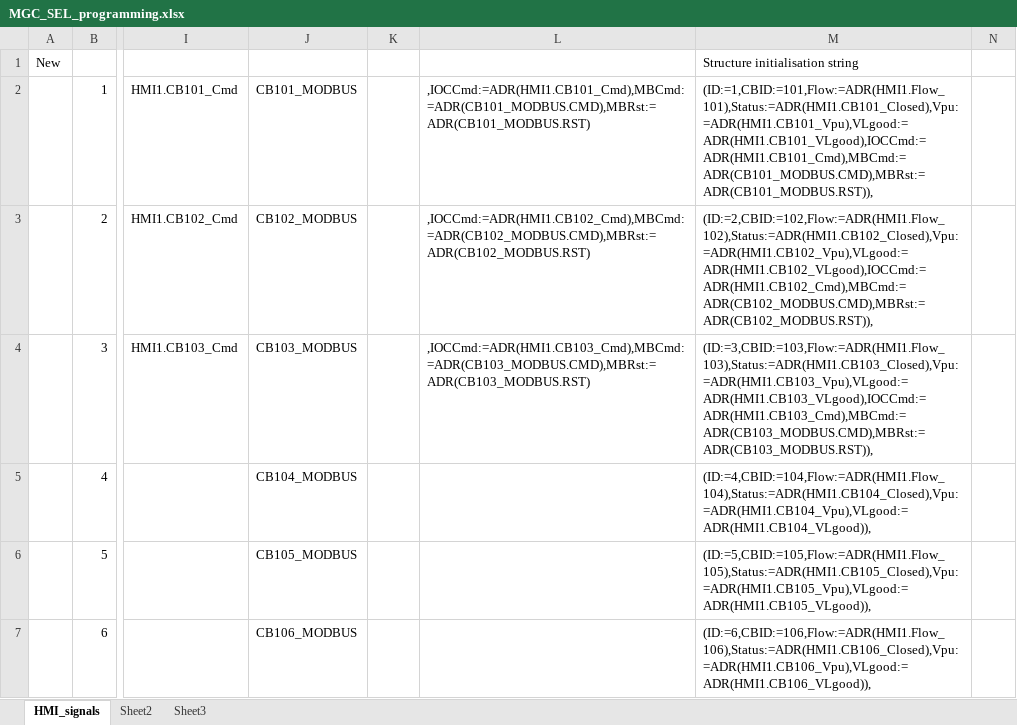
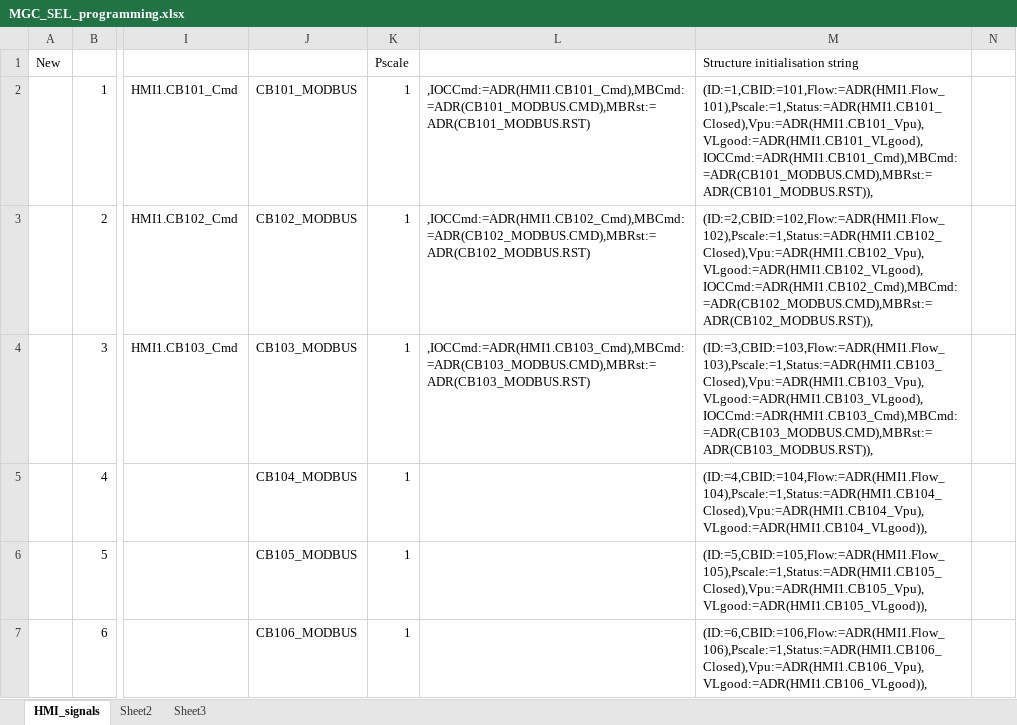
Before and after one commit to PowerSystemsHIL/EPHCC, an Excel workbook: SimulationTools/RTAC/MGC_SEL_programming.xlsx, sheet HMI_signals, drawn as a sheet; only a part is shown, gaps mark what is left out; values as stored, in another font and other column widths than the file's, no borders; the diff covers the shown part only; the diff names each change by its address in the sheet, - before the commit and + after, or states it on an @@ line.

Commit message:
... remaining changes

```diff
--- a/SimulationTools/RTAC/MGC_SEL_programming.xlsx (sheet HMI_signals)
+++ b/SimulationTools/RTAC/MGC_SEL_programming.xlsx (sheet HMI_signals)
-K1: (empty)
+K1: Pscale
-K2:K7: (empty)
+K2:K7: 1
-M2: (ID:=1,CBID:=101,Flow:=ADR(HMI1.Flow_101),Status:=ADR(HMI1.CB101_Closed),Vpu:=ADR(HMI1.CB101_Vpu),VLgood:=ADR(HMI1.CB101_VLgood),IOCCmd:=ADR(HMI1.CB101_Cmd),MBCmd:=ADR(CB101_MODBUS.CMD),MBRst:=ADR(CB101_MODBUS.RST)),
+M2: (ID:=1,CBID:=101,Flow:=ADR(HMI1.Flow_101),Pscale:=1,Status:=ADR(HMI1.CB101_Closed),Vpu:=ADR(HMI1.CB101_Vpu),VLgood:=ADR(HMI1.CB101_VLgood),IOCCmd:=ADR(HMI1.CB101_Cmd),MBCmd:=ADR(CB101_MODBUS.CMD),MBRst:=ADR(CB101_MODBUS.RST)),
-M3: (ID:=2,CBID:=102,Flow:=ADR(HMI1.Flow_102),Status:=ADR(HMI1.CB102_Closed),Vpu:=ADR(HMI1.CB102_Vpu),VLgood:=ADR(HMI1.CB102_VLgood),IOCCmd:=ADR(HMI1.CB102_Cmd),MBCmd:=ADR(CB102_MODBUS.CMD),MBRst:=ADR(CB102_MODBUS.RST)),
+M3: (ID:=2,CBID:=102,Flow:=ADR(HMI1.Flow_102),Pscale:=1,Status:=ADR(HMI1.CB102_Closed),Vpu:=ADR(HMI1.CB102_Vpu),VLgood:=ADR(HMI1.CB102_VLgood),IOCCmd:=ADR(HMI1.CB102_Cmd),MBCmd:=ADR(CB102_MODBUS.CMD),MBRst:=ADR(CB102_MODBUS.RST)),
-M4: (ID:=3,CBID:=103,Flow:=ADR(HMI1.Flow_103),Status:=ADR(HMI1.CB103_Closed),Vpu:=ADR(HMI1.CB103_Vpu),VLgood:=ADR(HMI1.CB103_VLgood),IOCCmd:=ADR(HMI1.CB103_Cmd),MBCmd:=ADR(CB103_MODBUS.CMD),MBRst:=ADR(CB103_MODBUS.RST)),
+M4: (ID:=3,CBID:=103,Flow:=ADR(HMI1.Flow_103),Pscale:=1,Status:=ADR(HMI1.CB103_Closed),Vpu:=ADR(HMI1.CB103_Vpu),VLgood:=ADR(HMI1.CB103_VLgood),IOCCmd:=ADR(HMI1.CB103_Cmd),MBCmd:=ADR(CB103_MODBUS.CMD),MBRst:=ADR(CB103_MODBUS.RST)),
-M5: (ID:=4,CBID:=104,Flow:=ADR(HMI1.Flow_104),Status:=ADR(HMI1.CB104_Closed),Vpu:=ADR(HMI1.CB104_Vpu),VLgood:=ADR(HMI1.CB104_VLgood)),
+M5: (ID:=4,CBID:=104,Flow:=ADR(HMI1.Flow_104),Pscale:=1,Status:=ADR(HMI1.CB104_Closed),Vpu:=ADR(HMI1.CB104_Vpu),VLgood:=ADR(HMI1.CB104_VLgood)),
-M6: (ID:=5,CBID:=105,Flow:=ADR(HMI1.Flow_105),Status:=ADR(HMI1.CB105_Closed),Vpu:=ADR(HMI1.CB105_Vpu),VLgood:=ADR(HMI1.CB105_VLgood)),
+M6: (ID:=5,CBID:=105,Flow:=ADR(HMI1.Flow_105),Pscale:=1,Status:=ADR(HMI1.CB105_Closed),Vpu:=ADR(HMI1.CB105_Vpu),VLgood:=ADR(HMI1.CB105_VLgood)),
-M7: (ID:=6,CBID:=106,Flow:=ADR(HMI1.Flow_106),Status:=ADR(HMI1.CB106_Closed),Vpu:=ADR(HMI1.CB106_Vpu),VLgood:=ADR(HMI1.CB106_VLgood)),
+M7: (ID:=6,CBID:=106,Flow:=ADR(HMI1.Flow_106),Pscale:=1,Status:=ADR(HMI1.CB106_Closed),Vpu:=ADR(HMI1.CB106_Vpu),VLgood:=ADR(HMI1.CB106_VLgood)),
```
Also changed, not shown: 106 edited cells elsewhere in this sheet, sheet Sheet3.
